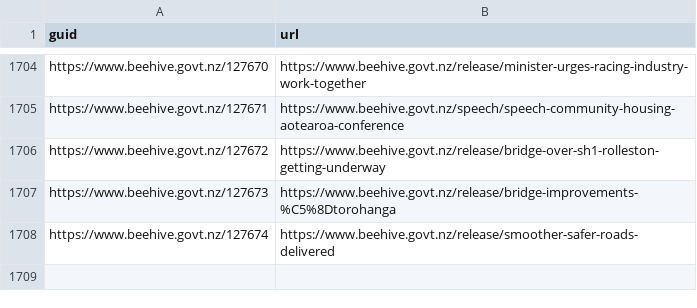
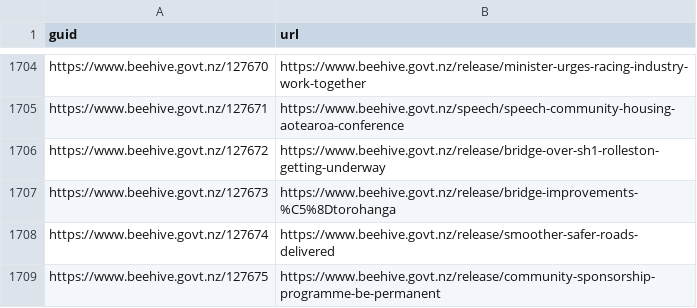
Before and after one commit to marcus-crane/hivesky, a CSV file: beehive/history.csv, drawn as a sheet; only a part is shown, gaps mark what is left out.

Commit message:
New releases have been syndicated

```diff
--- a/beehive/history.csv
+++ b/beehive/history.csv
@@ -1708 +1708,2 @@ https://www.beehive.govt.nz/127673,https://www.beehive.govt.nz/release/bridge-im
 https://www.beehive.govt.nz/127674,https://www.beehive.govt.nz/release/smoother-safer-roads-delivered
+https://www.beehive.govt.nz/127675,https://www.beehive.govt.nz/release/community-sponsorship-programme-be-permanent
```
